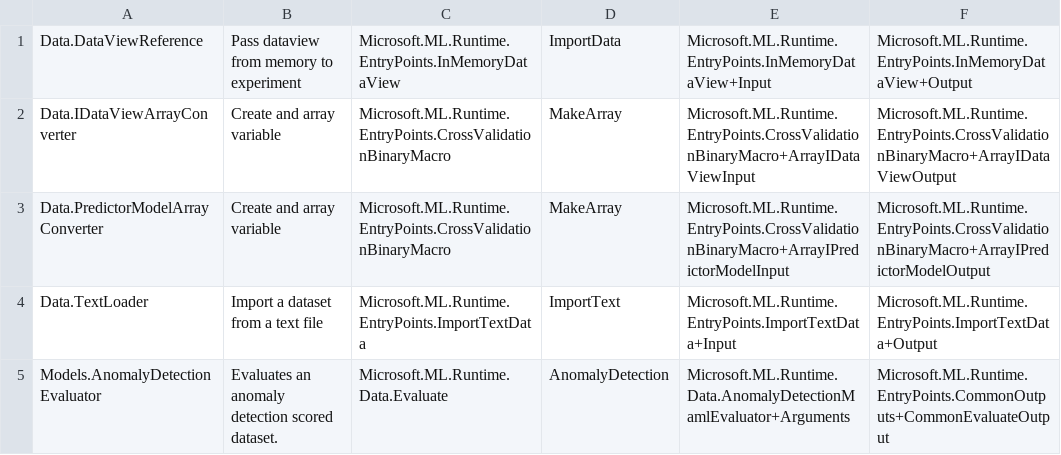
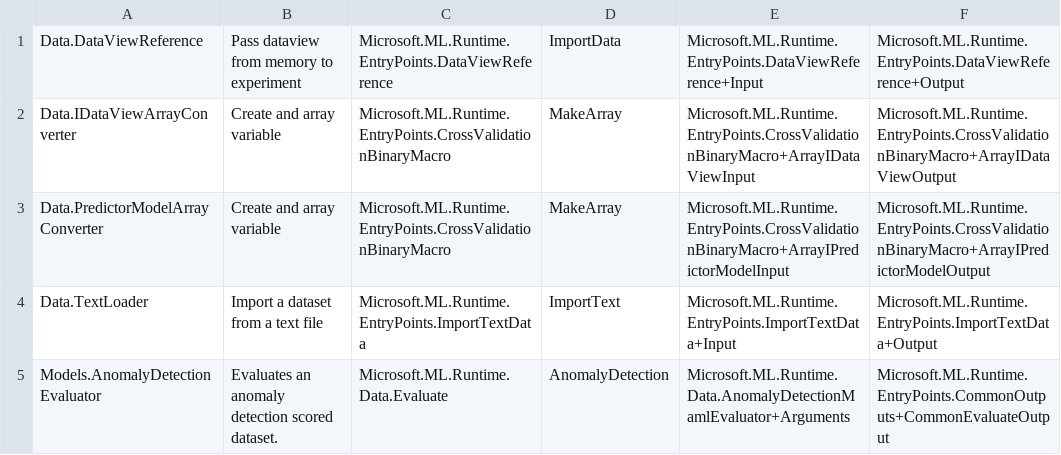
Before and after one commit to dotnet/machinelearning, a TSV file: ZBaselines/Common/EntryPoints/core_ep-list.tsv, drawn as a sheet; only a part is shown.

```diff
--- a/ZBaselines/Common/EntryPoints/core_ep-list.tsv
+++ b/ZBaselines/Common/EntryPoints/core_ep-list.tsv
@@ -1,2 +1,2 @@
-Data.DataViewReference	Pass dataview from memory to experiment	Microsoft.ML.Runtime.EntryPoints.InMemoryDataView	ImportData	Microsoft.ML.Runtime.EntryPoints.InMemoryDataView+Input	Microsoft.ML.Runtime.EntryPoints.InMemoryDataView+Output
+Data.DataViewReference	Pass dataview from memory to experiment	Microsoft.ML.Runtime.EntryPoints.DataViewReference	ImportData	Microsoft.ML.Runtime.EntryPoints.DataViewReference+Input	Microsoft.ML.Runtime.EntryPoints.DataViewReference+Output
 Data.IDataViewArrayConverter	Create and array variable	Microsoft.ML.Runtime.EntryPoints.CrossValidationBinaryMacro	MakeArray	Microsoft.ML.Runtime.EntryPoints.CrossValidationBinaryMacro+ArrayIDataViewInput	Microsoft.ML.Runtime.EntryPoints.CrossValidationBinaryMacro+ArrayIDataViewOutput
```
Also changed, not shown: 2 other files.
